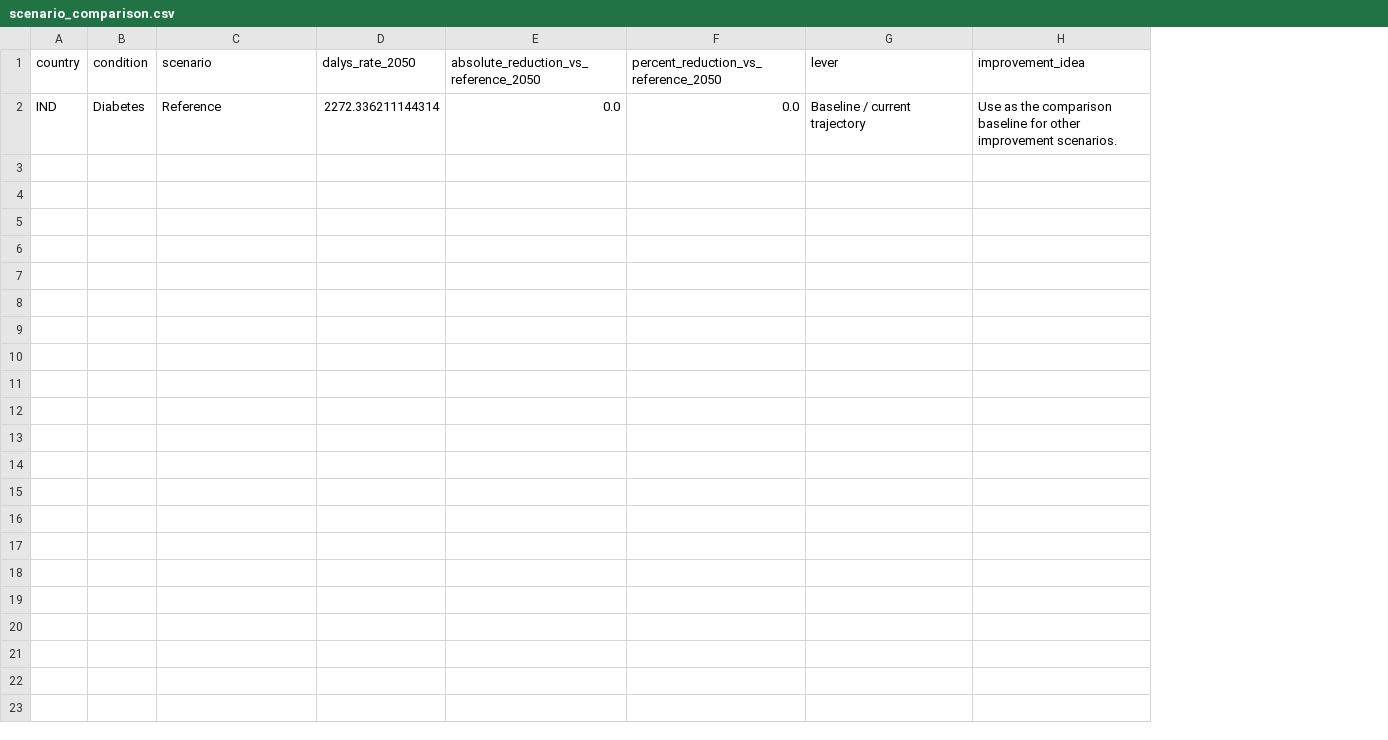
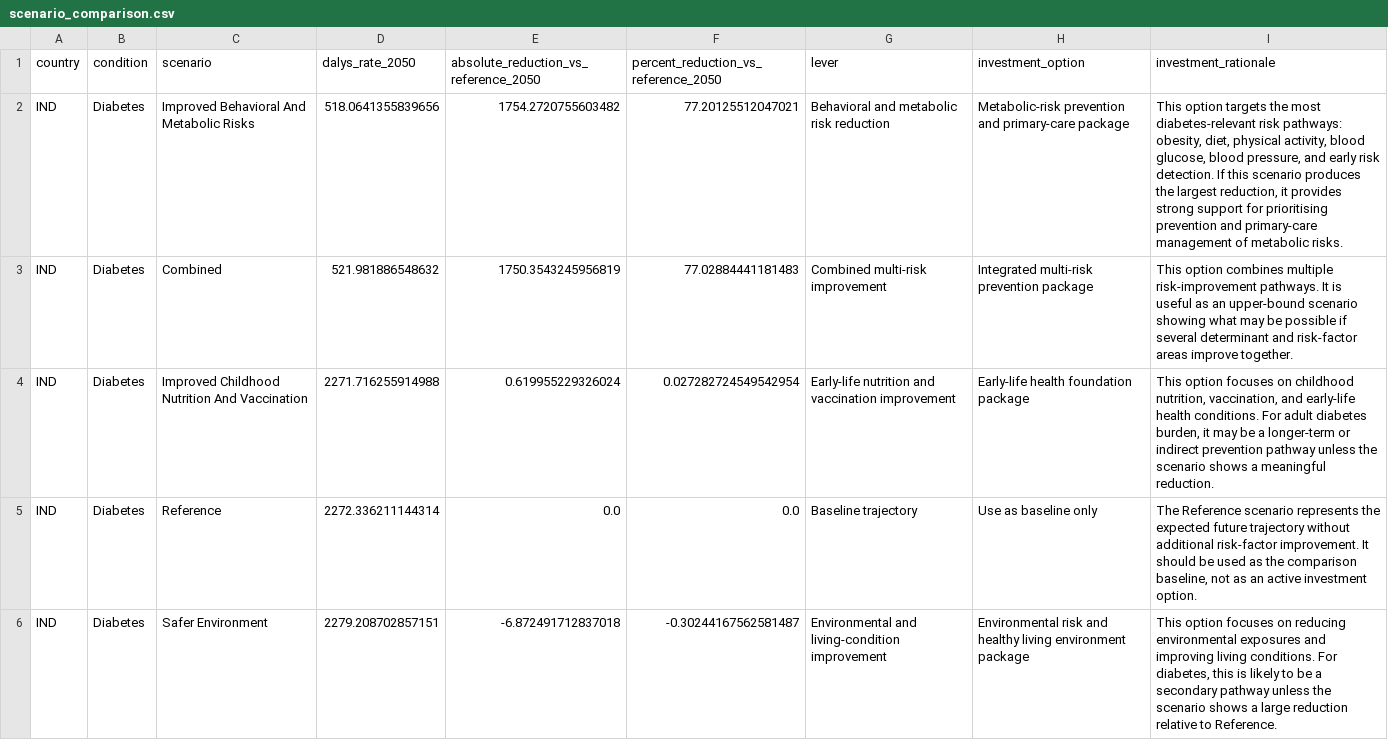
Before and after one commit to tian88888888/india-diabetes-scenario-analysis, a CSV file: outputs/IND/Diabetes/scenario_comparison.csv, drawn as a sheet; removed rows and columns are numbered as before the commit, all else as after; the diff names each change by its address in the sheet, - before the commit and + after, or states it on an @@ line.

```diff
--- a/outputs/IND/Diabetes/scenario_comparison.csv
+++ b/outputs/IND/Diabetes/scenario_comparison.csv
-column H (improvement_idea), row 2: Use as the comparison baseline for other improvement scenarios.
+column H (investment_option), row 5: Use as baseline only
+column I (investment_rationale), row 5: The Reference scenario represents the expected future trajectory without additional risk-factor improvement. It should be used as the comparison baseline, not as an active investment option.
+row 2: IND | Diabetes | Improved Behavioral And Metabolic Risks | 518.0641355839656 | 1754.2720755603482 | 77.20125512047021 | Behavioral and metabolic risk reduction | Metabolic-risk prevention and primary-care package | This option targets the most diabetes-relevant risk pathways: obesity, diet, physical activity, blood glucose, blood pressure, and early risk detection. If this scenario produces the largest reduction, it provides strong support for prioritising prevention and primary-care management of metabolic risks.
+row 3: IND | Diabetes | Combined | 521.981886548632 | 1750.3543245956819 | 77.02884441181483 | Combined multi-risk improvement | Integrated multi-risk prevention package | This option combines multiple risk-improvement pathways. It is useful as an upper-bound scenario showing what may be possible if several determinant and risk-factor areas improve together.
+row 4: IND | Diabetes | Improved Childhood Nutrition And Vaccination | 2271.716255914988 | 0.619955229326024 | 0.027282724549542954 | Early-life nutrition and vaccination improvement | Early-life health foundation package | This option focuses on childhood nutrition, vaccination, and early-life health conditions. For adult diabetes burden, it may be a longer-term or indirect prevention pathway unless the scenario shows a meaningful reduction.
-G5 (lever): Baseline / current trajectory
+G5 (lever): Baseline trajectory
+row 6: IND | Diabetes | Safer Environment | 2279.208702857151 | -6.872491712837018 | -0.30244167562581487 | Environmental and living-condition improvement | Environmental risk and healthy living environment package | This option focuses on reducing environmental exposures and improving living conditions. For diabetes, this is likely to be a secondary pathway unless the scenario shows a large reduction relative to Reference.
```
Also changed, not shown: data/processed/ind_diabetes_foresight_clean.csv, outputs/IND/Diabetes/foresight.csv, 11 other files.
